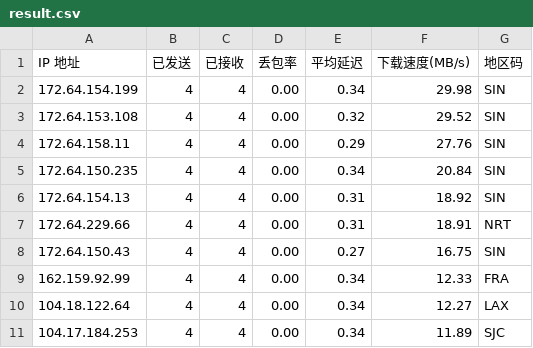
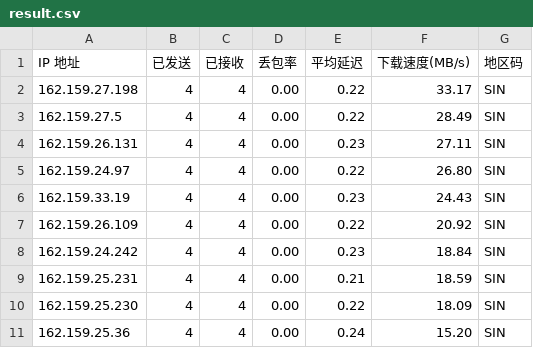
Before and after one commit to dayunliang/Customized_Config_Files, a CSV file: cfst/data/result.csv, drawn as a sheet.

Commit message:
Cron: auto update speedtest results [2026-05-23 12:04:03]

```diff
--- a/cfst/data/result.csv
+++ b/cfst/data/result.csv
@@ -1,11 +1,11 @@
 IP 地址,已发送,已接收,丢包率,平均延迟,下载速度(MB/s),地区码
-172.64.154.199,4,4,0.00,0.34,29.98,SIN
-172.64.153.108,4,4,0.00,0.32,29.52,SIN
-172.64.158.11,4,4,0.00,0.29,27.76,SIN
-172.64.150.235,4,4,0.00,0.34,20.84,SIN
-172.64.154.13,4,4,0.00,0.31,18.92,SIN
-172.64.229.66,4,4,0.00,0.31,18.91,NRT
-172.64.150.43,4,4,0.00,0.27,16.75,SIN
-162.159.92.99,4,4,0.00,0.34,12.33,FRA
-104.18.122.64,4,4,0.00,0.34,12.27,LAX
-104.17.184.253,4,4,0.00,0.34,11.89,SJC
+162.159.27.198,4,4,0.00,0.22,33.17,SIN
+162.159.27.5,4,4,0.00,0.22,28.49,SIN
+162.159.26.131,4,4,0.00,0.23,27.11,SIN
+162.159.24.97,4,4,0.00,0.22,26.80,SIN
+162.159.33.19,4,4,0.00,0.23,24.43,SIN
+162.159.26.109,4,4,0.00,0.22,20.92,SIN
+162.159.24.242,4,4,0.00,0.23,18.84,SIN
+162.159.25.231,4,4,0.00,0.21,18.59,SIN
+162.159.25.230,4,4,0.00,0.22,18.09,SIN
+162.159.25.36,4,4,0.00,0.24,15.20,SIN
```
Also changed, not shown: 1 other file.
